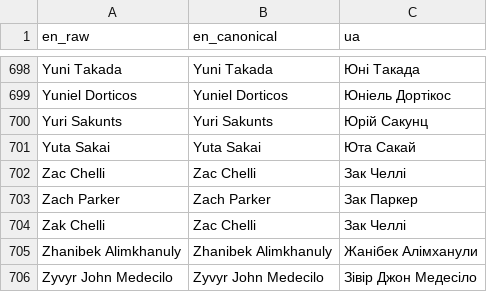
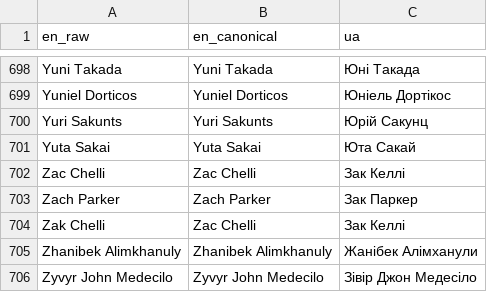
Before and after one commit to AndriiRozanov/boxing12x3, a CSV file: data/names_ua.csv, drawn as a sheet; only a part is shown, gaps mark what is left out.

```diff
--- a/data/names_ua.csv
+++ b/data/names_ua.csv
@@ -701,5 +701,5 @@ Yuri Sakunts,Yuri Sakunts,Юрій Сакунц
 Yuta Sakai,Yuta Sakai,Юта Сакай
-Zac Chelli,Zac Chelli,Зак Челлі
+Zac Chelli,Zac Chelli,Зак Келлі
 Zach Parker,Zach Parker,Зак Паркер
-Zak Chelli,Zac Chelli,Зак Челлі
+Zak Chelli,Zac Chelli,Зак Келлі
 Zhanibek Alimkhanuly,Zhanibek Alimkhanuly,Жанібек Алімханули
```
Also changed, not shown: 21 other files.
